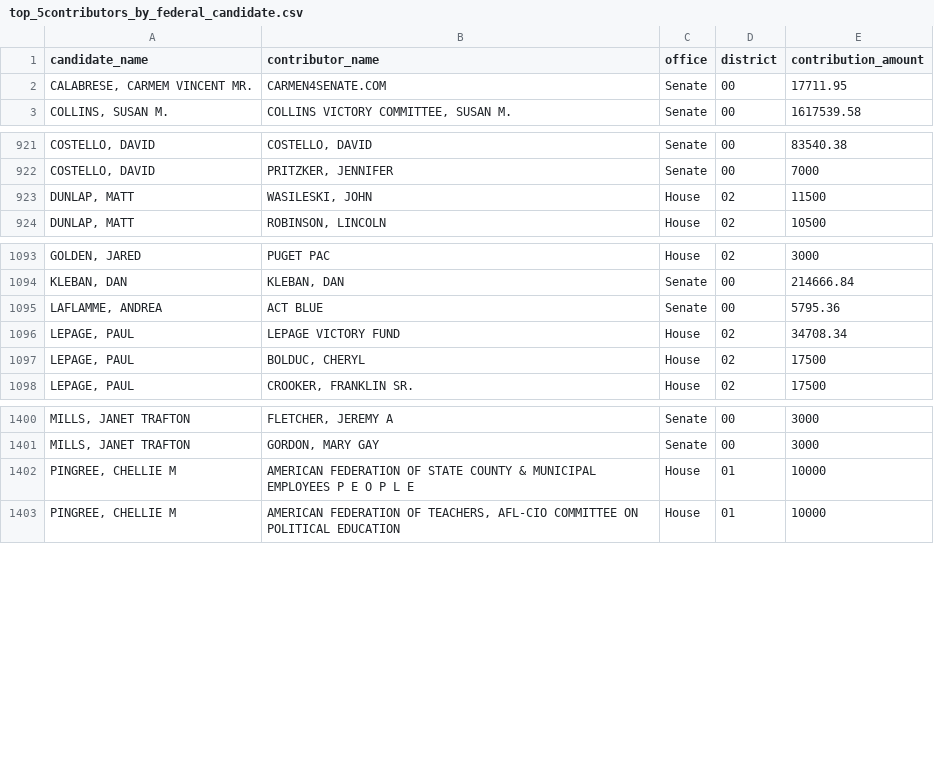
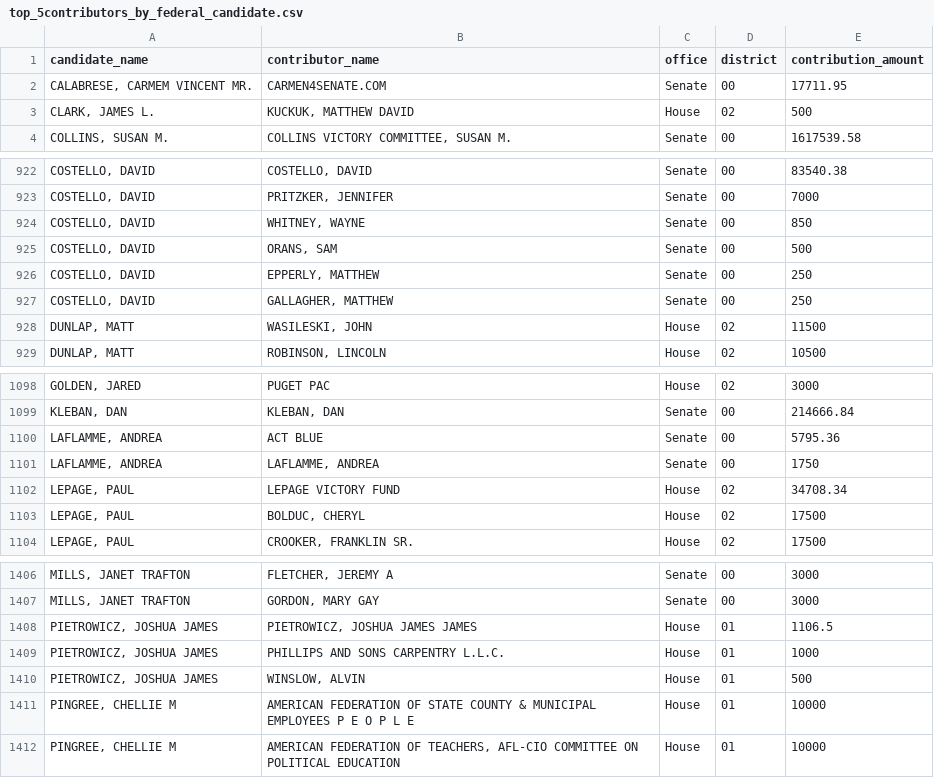
Before and after one commit to aarushisahejpal/maine-monitor-campaign-finance, a CSV file: viz/data/clean/top_5contributors_by_federal_candidate.csv, drawn as a sheet; only a part is shown, gaps mark what is left out; the diff covers the shown part only; the diff names each change by its address in the sheet, - before the commit and + after, or states it on an @@ line.

```diff
--- a/viz/data/clean/top_5contributors_by_federal_candidate.csv
+++ b/viz/data/clean/top_5contributors_by_federal_candidate.csv
+row 3: CLARK, JAMES L. | KUCKUK, MATTHEW DAVID | House | 02 | 500
+row 924: COSTELLO, DAVID | WHITNEY, WAYNE | Senate | 00 | 850
+row 925: COSTELLO, DAVID | ORANS, SAM | Senate | 00 | 500
+row 926: COSTELLO, DAVID | EPPERLY, MATTHEW | Senate | 00 | 250
+row 927: COSTELLO, DAVID | GALLAGHER, MATTHEW | Senate | 00 | 250
+row 1101: LAFLAMME, ANDREA | LAFLAMME, ANDREA | Senate | 00 | 1750
+row 1408: PIETROWICZ, JOSHUA JAMES | PIETROWICZ, JOSHUA JAMES JAMES | House | 01 | 1106.5
+row 1409: PIETROWICZ, JOSHUA JAMES | PHILLIPS AND SONS CARPENTRY L.L.C. | House | 01 | 1000
+row 1410: PIETROWICZ, JOSHUA JAMES | WINSLOW, ALVIN | House | 01 | 500
```
Also changed, not shown: 21 added rows elsewhere in this file, 1 other file.
